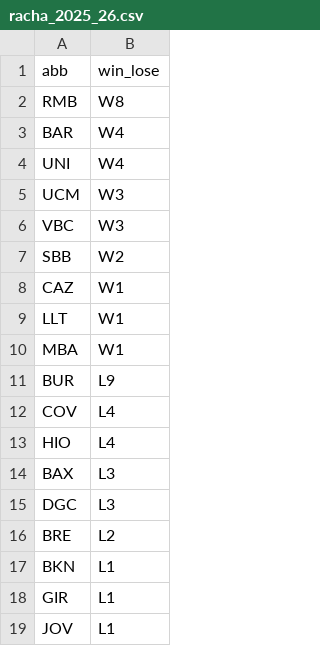
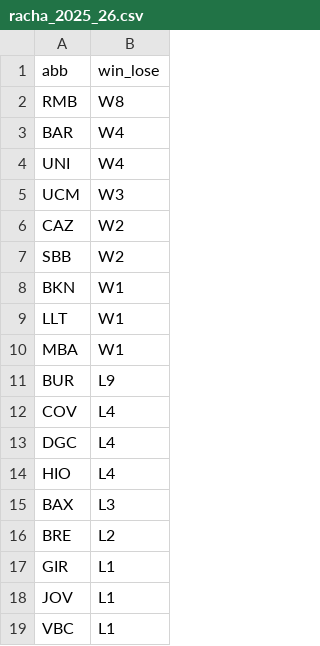
Before and after one commit to IvoVillanueva/pbp-acb-2025-26, a CSV file: data/racha_2025_26.csv, drawn as a sheet.

```diff
--- a/data/racha_2025_26.csv
+++ b/data/racha_2025_26.csv
@@ -5,5 +5,5 @@
 "UCM","W3"
-"VBC","W3"
+"CAZ","W2"
 "SBB","W2"
-"CAZ","W1"
+"BKN","W1"
 "LLT","W1"
@@ -12,8 +12,8 @@
 "COV","L4"
+"DGC","L4"
 "HIO","L4"
 "BAX","L3"
-"DGC","L3"
 "BRE","L2"
-"BKN","L1"
 "GIR","L1"
 "JOV","L1"
+"VBC","L1"
```
Also changed, not shown: data/last_result.csv, data/marcadores_2025_26.csv.
